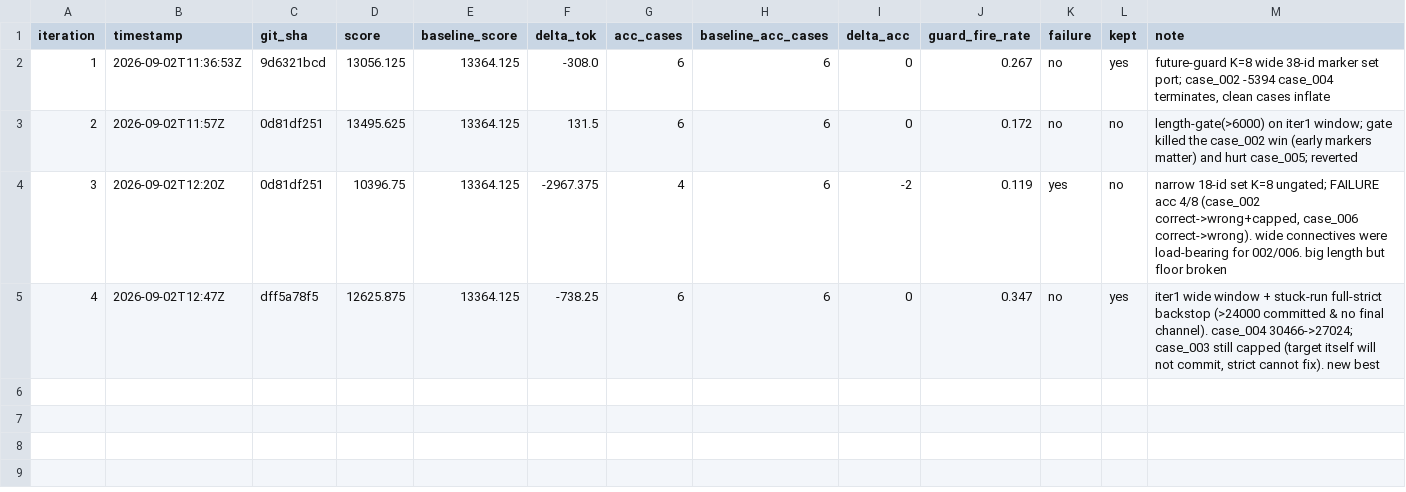
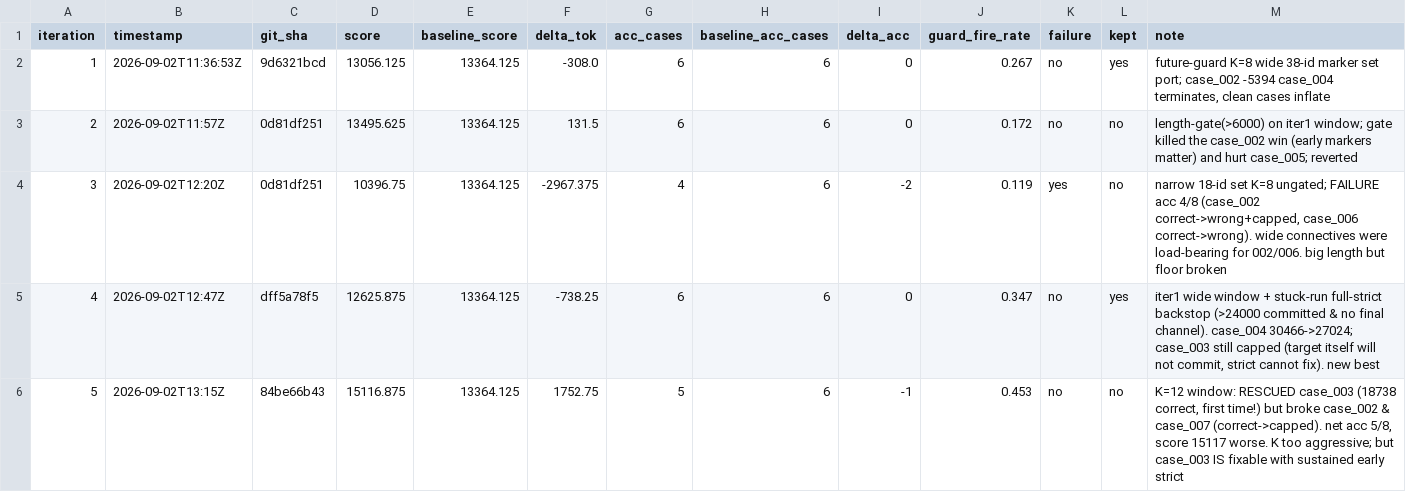
Before and after one commit to chiatzenw-cur/lossy-token-eff, a TSV file: autoresearch/results.tsv, drawn as a sheet.

```diff
--- a/autoresearch/results.tsv
+++ b/autoresearch/results.tsv
@@ -5 +5,2 @@ iteration	timestamp	git_sha	score	baseline_score	delta_tok	acc_cases	baseline_ac
 4	2026-09-02T12:47Z	dff5a78f5	12625.875	13364.125	-738.25	6	6	0	0.347	no	yes	iter1 wide window + stuck-run full-strict backstop (>24000 committed & no final channel). case_004 30466->27024; case_003 still capped (target itself will not commit, strict cannot fix). new best
+5	2026-09-02T13:15Z	84be66b43	15116.875	13364.125	1752.75	5	6	-1	0.453	no	no	K=12 window: RESCUED case_003 (18738 correct, first time!) but broke case_002 & case_007 (correct->capped). net acc 5/8, score 15117 worse. K too aggressive; but case_003 IS fixable with sustained early strict
```
